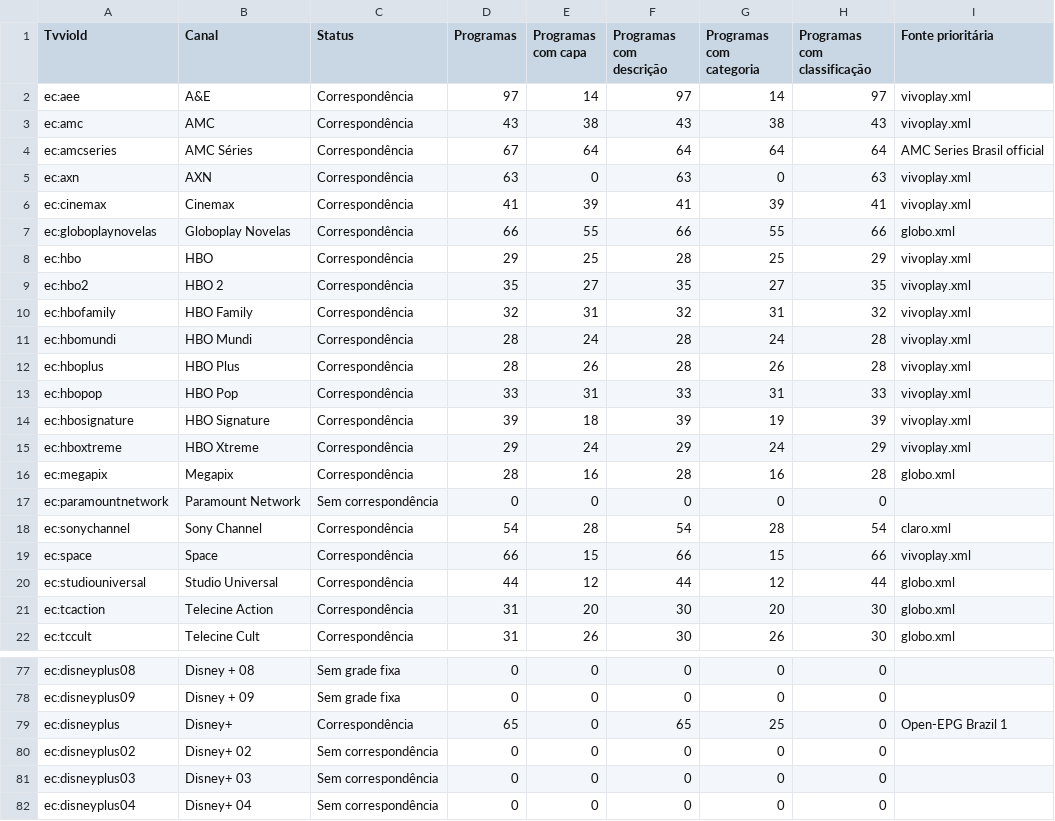
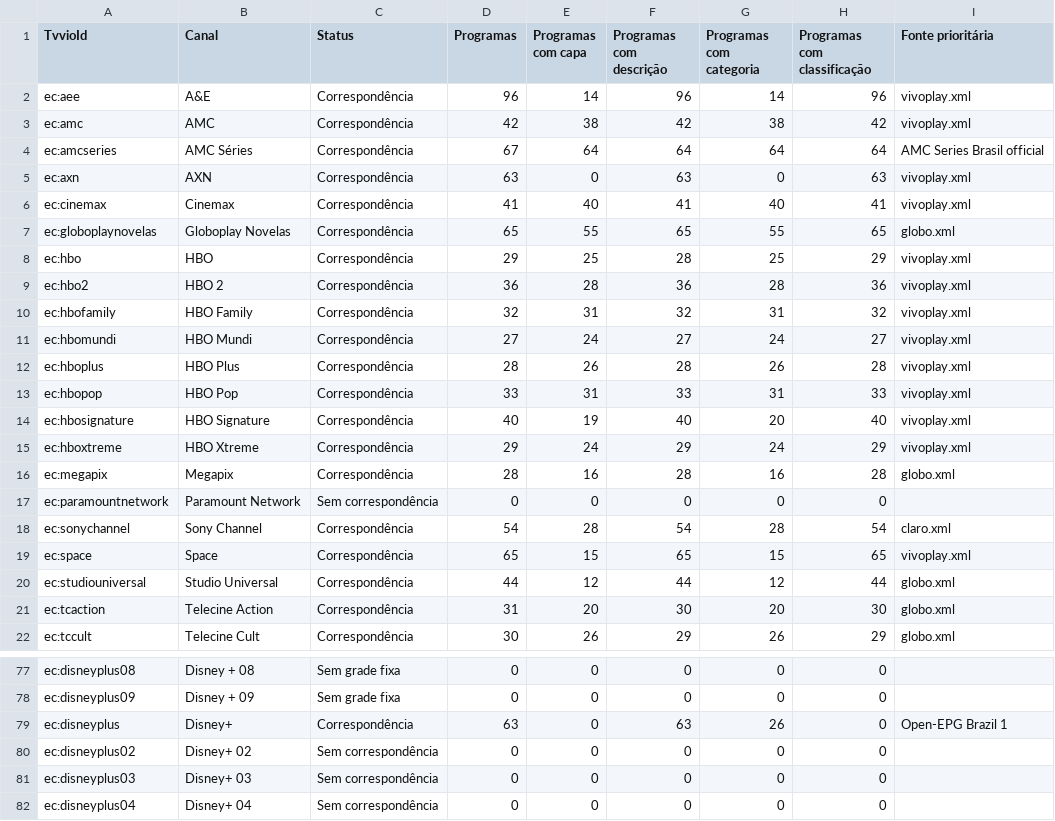
Before and after one commit to williamfortunademoraes/meuepg, a CSV file: cobertura.csv, drawn as a sheet; only a part is shown, gaps mark what is left out; the diff covers the shown part only.

```diff
--- a/cobertura.csv
+++ b/cobertura.csv
@@ -1,15 +1,15 @@
 TvvioId,Canal,Status,Programas,Programas com capa,Programas com descrição,Programas com categoria,Programas com classificação,Fonte prioritária
-ec:aee,A&E,Correspondência,97,14,97,14,97,vivoplay.xml
-ec:amc,AMC,Correspondência,43,38,43,38,43,vivoplay.xml
+ec:aee,A&E,Correspondência,96,14,96,14,96,vivoplay.xml
+ec:amc,AMC,Correspondência,42,38,42,38,42,vivoplay.xml
 ec:amcseries,AMC Séries,Correspondência,67,64,64,64,64,AMC Series Brasil official
 ec:axn,AXN,Correspondência,63,0,63,0,63,vivoplay.xml
-ec:cinemax,Cinemax,Correspondência,41,39,41,39,41,vivoplay.xml
-ec:globoplaynovelas,Globoplay Novelas,Correspondência,66,55,66,55,66,globo.xml
+ec:cinemax,Cinemax,Correspondência,41,40,41,40,41,vivoplay.xml
+ec:globoplaynovelas,Globoplay Novelas,Correspondência,65,55,65,55,65,globo.xml
 ec:hbo,HBO,Correspondência,29,25,28,25,29,vivoplay.xml
-ec:hbo2,HBO 2,Correspondência,35,27,35,27,35,vivoplay.xml
+ec:hbo2,HBO 2,Correspondência,36,28,36,28,36,vivoplay.xml
 ec:hbofamily,HBO Family,Correspondência,32,31,32,31,32,vivoplay.xml
-ec:hbomundi,HBO Mundi,Correspondência,28,24,28,24,28,vivoplay.xml
+ec:hbomundi,HBO Mundi,Correspondência,27,24,27,24,27,vivoplay.xml
 ec:hboplus,HBO Plus,Correspondência,28,26,28,26,28,vivoplay.xml
 ec:hbopop,HBO Pop,Correspondência,33,31,33,31,33,vivoplay.xml
-ec:hbosignature,HBO Signature,Correspondência,39,18,39,19,39,vivoplay.xml
+ec:hbosignature,HBO Signature,Correspondência,40,19,40,20,40,vivoplay.xml
 ec:hboxtreme,HBO Xtreme,Correspondência,29,24,29,24,29,vivoplay.xml
@@ -18,5 +18,5 @@ ec:paramountnetwork,Paramount Network,Sem correspondência,0,0,0,0,0,
 ec:sonychannel,Sony Channel,Correspondência,54,28,54,28,54,claro.xml
-ec:space,Space,Correspondência,66,15,66,15,66,vivoplay.xml
+ec:space,Space,Correspondência,65,15,65,15,65,vivoplay.xml
 ec:studiouniversal,Studio Universal,Correspondência,44,12,44,12,44,globo.xml
 ec:tcaction,Telecine Action,Correspondência,31,20,30,20,30,globo.xml
-ec:tccult,Telecine Cult,Correspondência,31,26,30,26,30,globo.xml
+ec:tccult,Telecine Cult,Correspondência,30,26,29,26,29,globo.xml
@@ -78,3 +78,3 @@ ec:disneyplus08,Disney + 08,Sem grade fixa,0,0,0,0,0,
 ec:disneyplus09,Disney + 09,Sem grade fixa,0,0,0,0,0,
-ec:disneyplus,Disney+,Correspondência,65,0,65,25,0,Open-EPG Brazil 1
+ec:disneyplus,Disney+,Correspondência,63,0,63,26,0,Open-EPG Brazil 1
 ec:disneyplus02,Disney+ 02,Sem correspondência,0,0,0,0,0,
```
Also changed, not shown: 126 edited cells elsewhere in this file, 1 other file.
